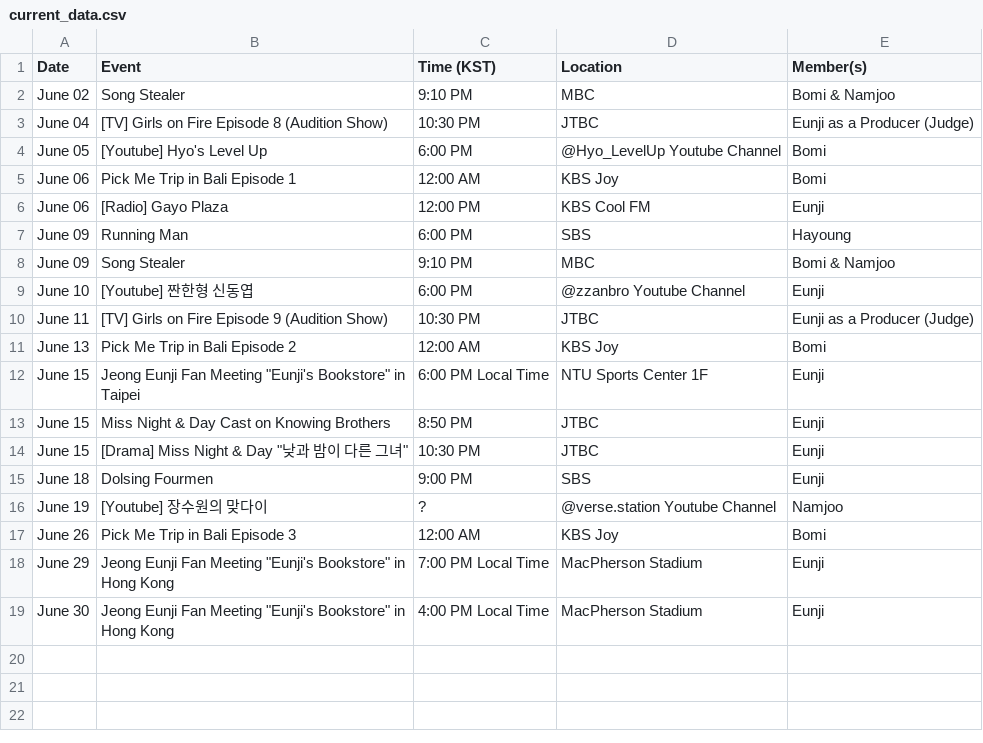
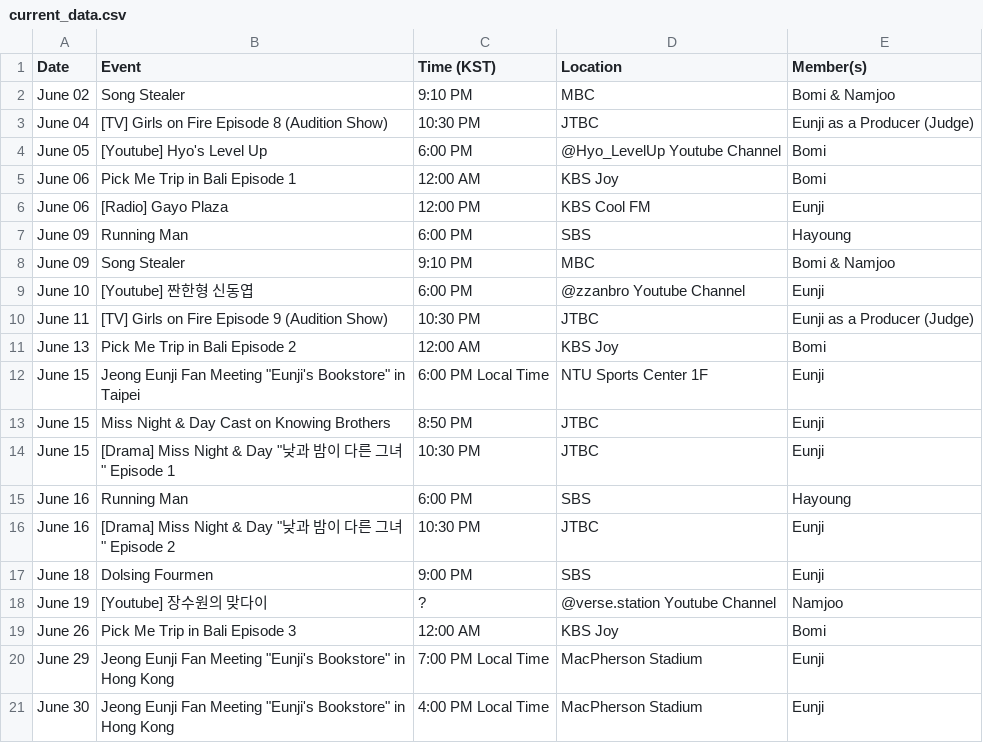
Before and after one commit to lazypandasite/mkdocs-lazypandasite, a CSV file: docs/apink_schedule/current_data.csv, drawn as a sheet.

Commit message:
schedule update for June 16

```diff
--- a/docs/apink_schedule/current_data.csv
+++ b/docs/apink_schedule/current_data.csv
@@ -13,3 +13,5 @@ June 15,Jeong Eunji Fan Meeting "Eunji's Bookstore" in Taipei,6:00 PM Local Time
 June 15,Miss Night & Day Cast on Knowing Brothers,8:50 PM,JTBC,Eunji
-June 15,[Drama] Miss Night & Day "낮과 밤이 다른 그녀",10:30 PM,JTBC,Eunji
+June 15,[Drama] Miss Night & Day "낮과 밤이 다른 그녀" Episode 1,10:30 PM,JTBC,Eunji
+June 16,Running Man,6:00 PM,SBS,Hayoung
+June 16,[Drama] Miss Night & Day "낮과 밤이 다른 그녀" Episode 2,10:30 PM,JTBC,Eunji
 June 18,Dolsing Fourmen,9:00 PM,SBS,Eunji
```
